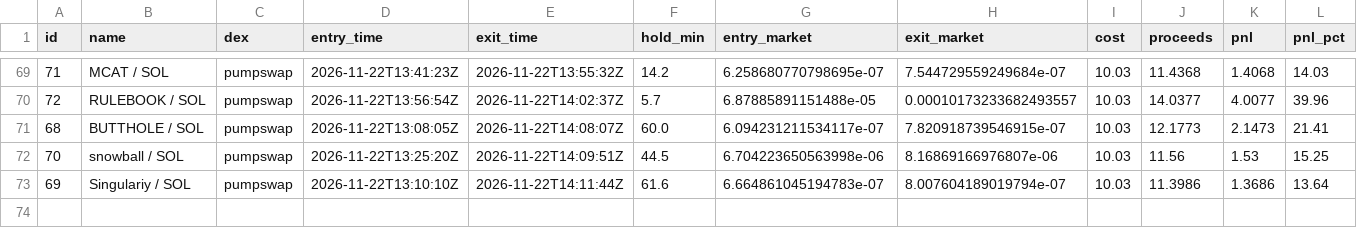
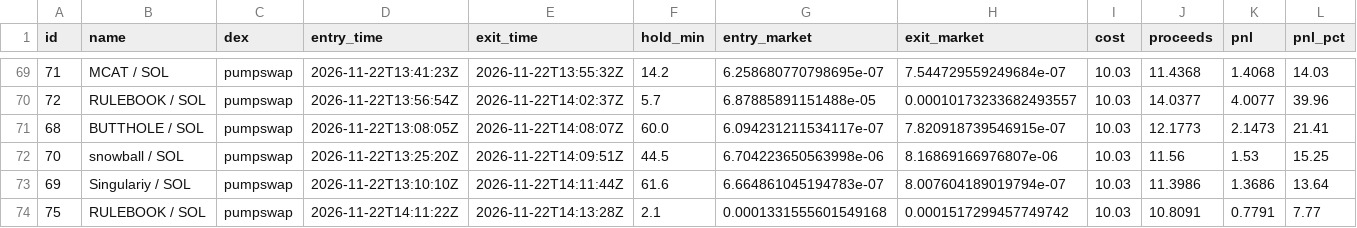
Before and after one commit to pigadasdimitris-alt/meme-paper-bot, a CSV file: docs/trades.csv, drawn as a sheet; only a part is shown, gaps mark what is left out; rows hold the shown columns only; the diff names each change by its address in the sheet, - before the commit and + after, or states it on an @@ line.

```diff
--- a/docs/trades.csv
+++ b/docs/trades.csv
+row 74: 75 | RULEBOOK / SOL | pumpswap | 2026-11-22T14:11:22Z | 2026-11-22T14:13:28Z | 2.1 | 0.0001331555601549168 | 0.0001517299457749742 | 10.03 | 10.8091 | 0.7791 | 7.77
```
Also changed, not shown: 2 other files.
